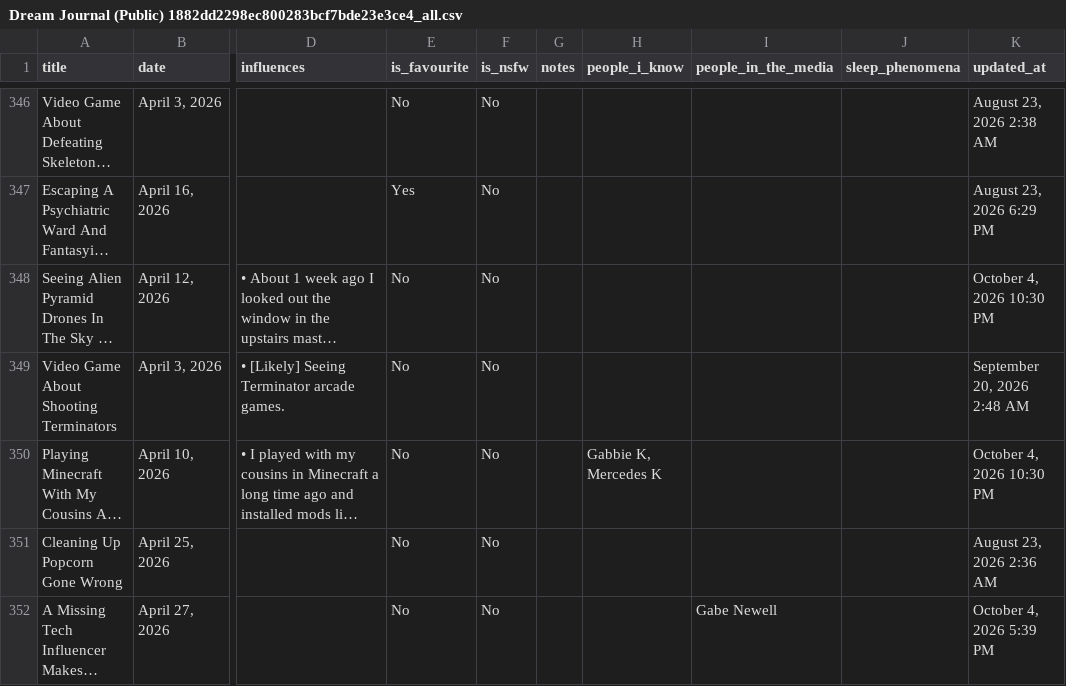
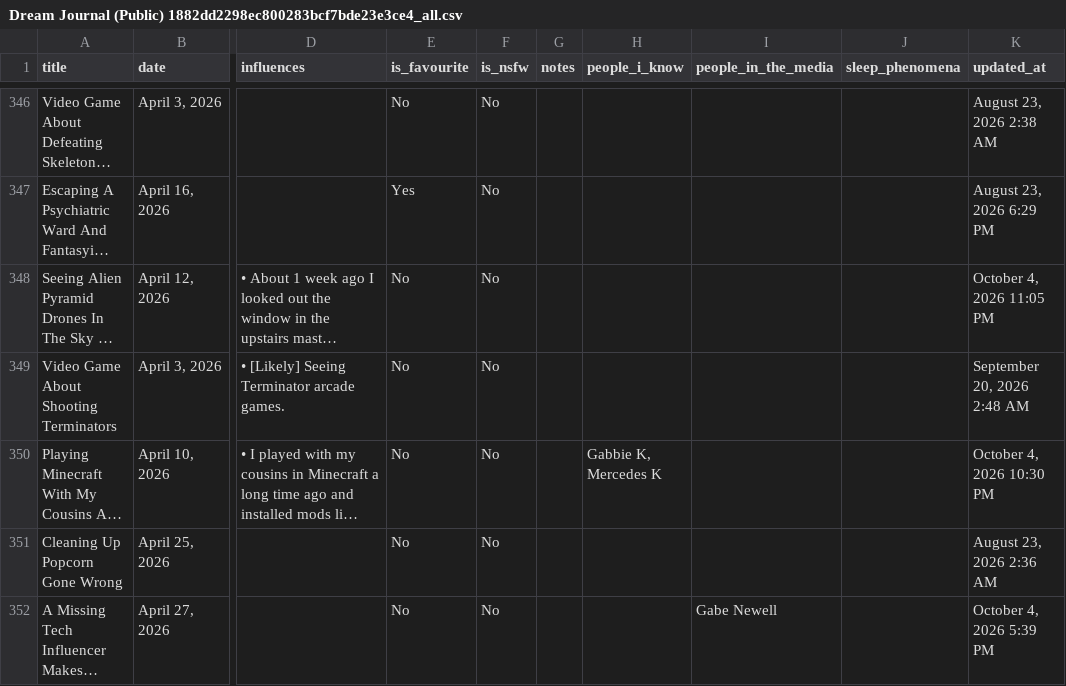
Before and after one commit to S-JZR/Dream-Journal, a CSV file: Dream Journal (Public) 1882dd2298ec800283bcf7bde23e3ce4_all.csv, drawn as a sheet; only a part is shown, gaps mark what is left out; long unchanged cells end in …; the diff names each change by its address in the sheet, - before the commit and + after, or states it on an @@ line.

Commit message:
Fix minor typo

```diff
--- a/Dream Journal (Public) 1882dd2298ec800283bcf7bde23e3ce4_all.csv
+++ b/Dream Journal (Public) 1882dd2298ec800283bcf7bde23e3ce4_all.csv
-K348 (updated_at): October 4, 2026 10:30 PM
+K348 (updated_at): October 4, 2026 11:05 PM
```
Also changed, not shown: 1 other file.
